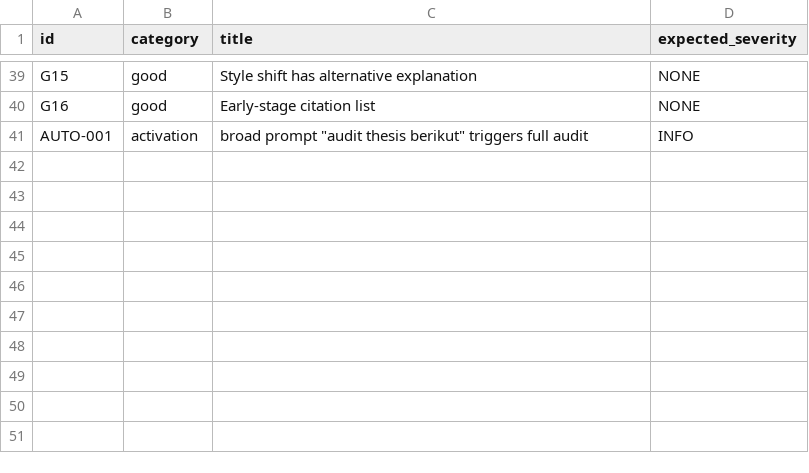
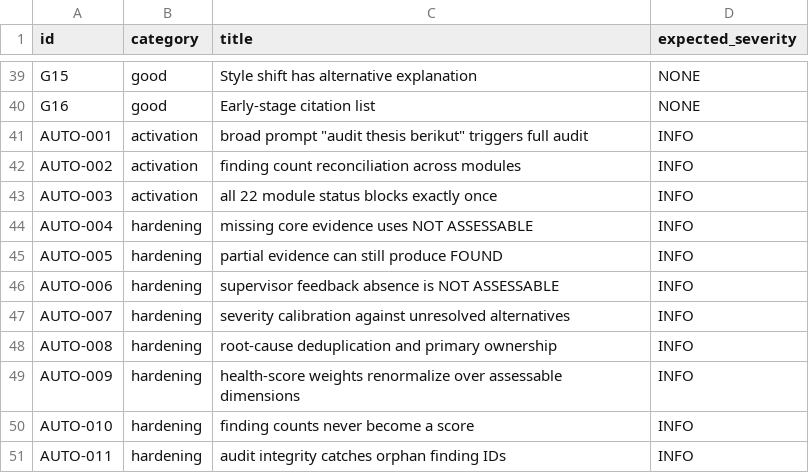
Before and after one commit to ARKANAALZAIR/thesis-debugger, a CSV file: examples/benchmark-manifest.csv, drawn as a sheet; only a part is shown, gaps mark what is left out.

```diff
--- a/examples/benchmark-manifest.csv
+++ b/examples/benchmark-manifest.csv
@@ -41 +41,11 @@ G16,good,Early-stage citation list,NONE
 AUTO-001,activation,broad prompt "audit thesis berikut" triggers full audit,INFO
+AUTO-002,activation,finding count reconciliation across modules,INFO
+AUTO-003,activation,all 22 module status blocks exactly once,INFO
+AUTO-004,hardening,missing core evidence uses NOT ASSESSABLE,INFO
+AUTO-005,hardening,partial evidence can still produce FOUND,INFO
+AUTO-006,hardening,supervisor feedback absence is NOT ASSESSABLE,INFO
+AUTO-007,hardening,severity calibration against unresolved alternatives,INFO
+AUTO-008,hardening,root-cause deduplication and primary ownership,INFO
+AUTO-009,hardening,health-score weights renormalize over assessable dimensions,INFO
+AUTO-010,hardening,finding counts never become a score,INFO
+AUTO-011,hardening,audit integrity catches orphan finding IDs,INFO
```
Also changed, not shown: 12 other files.
